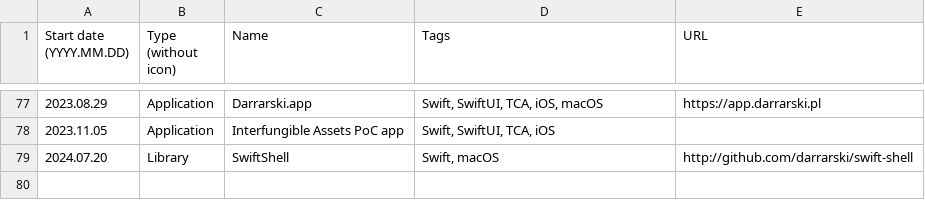
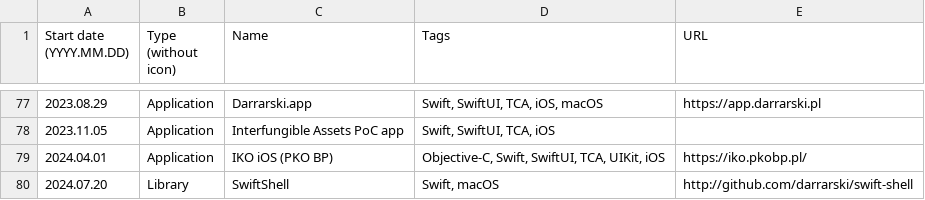
Before and after one commit to darrarski/darrarski-app, a CSV file: web/projects.csv, drawn as a sheet; only a part is shown, gaps mark what is left out; the diff names each change by its address in the sheet, - before the commit and + after, or states it on an @@ line.

Commit message:
Update projects data

```diff
--- a/web/projects.csv
+++ b/web/projects.csv
+row 79: 2024.04.01 | Application | IKO iOS (PKO BP) | Objective-C, Swift, SwiftUI, TCA, UIKit, iOS | https://iko.pkobp.pl/
```
Also changed, not shown: 2 other files.
